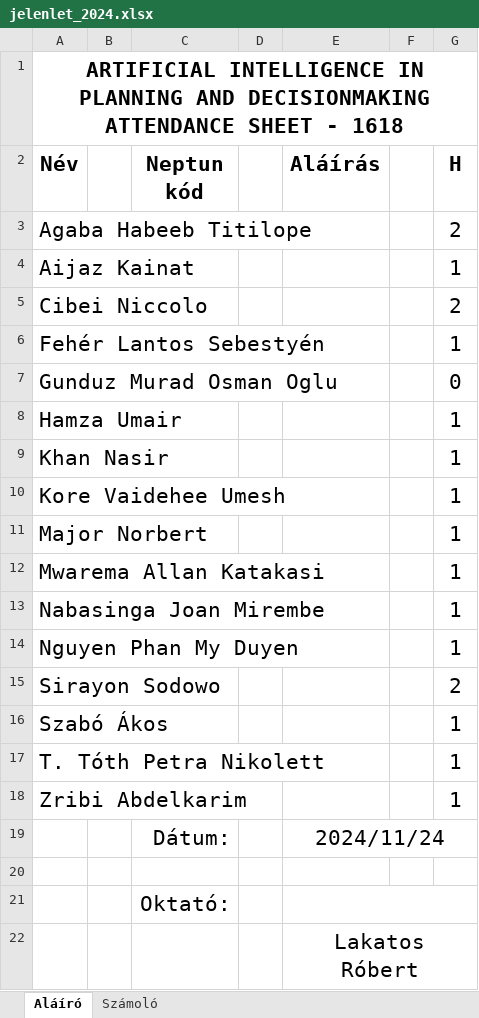
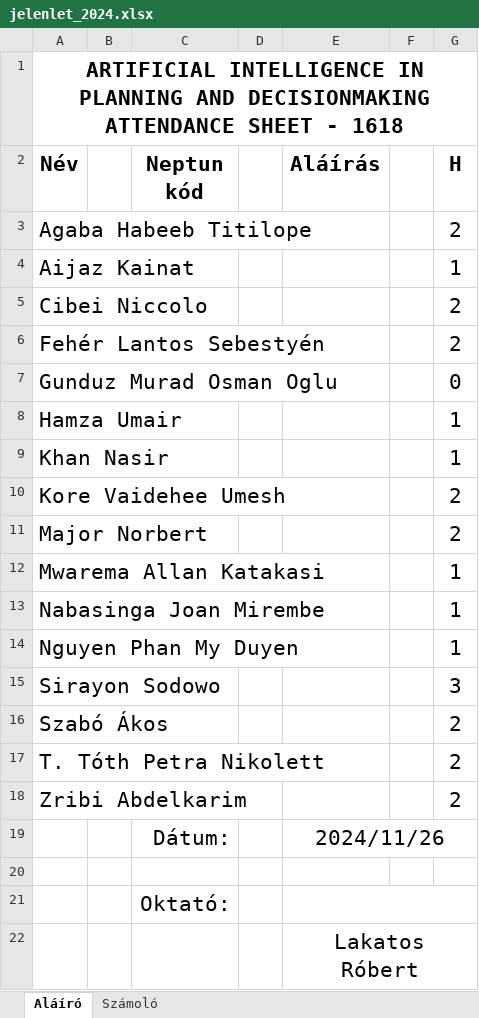
Before and after one commit to robertlakatos/me, an Excel workbook: materials/AIPD/jelenlet/jelenlet_2024.xlsx, sheet Aláíró, drawn as a sheet; values as stored, in another font and other column widths than the file's, no borders; the diff names each change by its address in the sheet, - before the commit and + after, or states it on an @@ line.

```diff
--- a/materials/AIPD/jelenlet/jelenlet_2024.xlsx (sheet Aláíró)
+++ b/materials/AIPD/jelenlet/jelenlet_2024.xlsx (sheet Aláíró)
-G6 (H): 1
+G6 (H): 2
-G10:G11 (H): 1
+G10:G11 (H): 2
-G15 (H): 2
+G15 (H): 3
-G16:G18 (H): 1
+G16:G18 (H): 2
-E19 (Aláírás): 2024/11/24
+E19 (Aláírás): 2024/11/26
```
Also changed, not shown: sheet Számoló, materials/NLP-I/jelenlet/jelenlet_2024_cs1416.xlsx, materials/NLP-I/jelenlet/jelenlet_2024_cs1618.xlsx, 2 other files.
